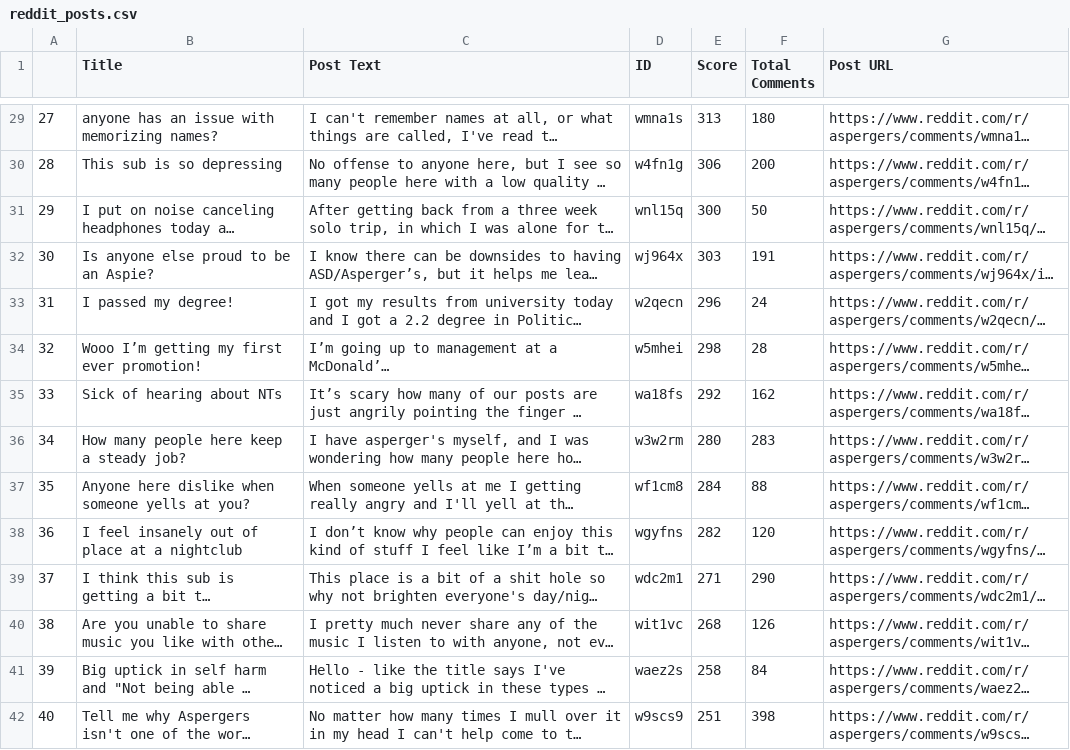
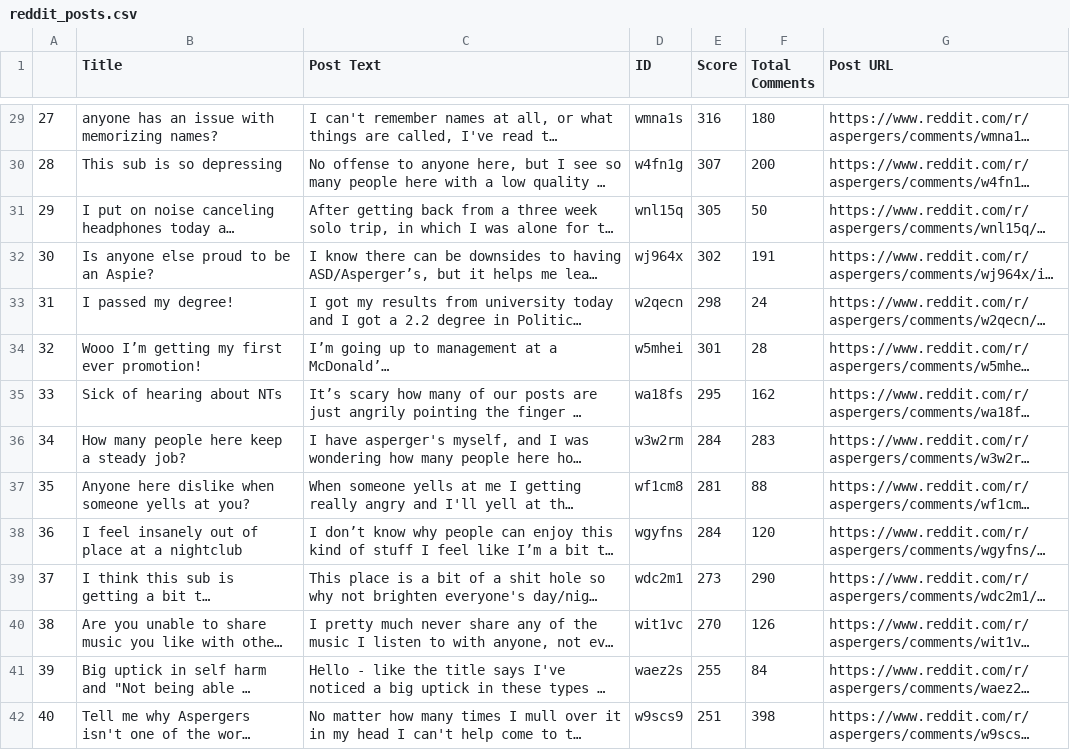
Before and after one commit to wonmor/Talk-To-A-Subreddit, a CSV file: server/datasets/reddit_posts.csv, drawn as a sheet; only a part is shown, gaps mark what is left out; long unchanged cells end in …; the diff covers the shown part only; the diff names each change by its address in the sheet, - before the commit and + after, or states it on an @@ line.

```diff
--- a/server/datasets/reddit_posts.csv
+++ b/server/datasets/reddit_posts.csv
-E29 (Score): 313
+E29 (Score): 316
-E30 (Score): 306
+E30 (Score): 307
-E31 (Score): 300
+E31 (Score): 305
-E32 (Score): 303
+E32 (Score): 302
-E33 (Score): 296
+E33 (Score): 298
-E34 (Score): 298
+E34 (Score): 301
-E35 (Score): 292
+E35 (Score): 295
-E36 (Score): 280
+E36 (Score): 284
-E37 (Score): 284
+E37 (Score): 281
-E38 (Score): 282
+E38 (Score): 284
-E39 (Score): 271
+E39 (Score): 273
-E40 (Score): 268
+E40 (Score): 270
-E41 (Score): 258
+E41 (Score): 255
```
Also changed, not shown: 76 edited cells elsewhere in this file, 1 other file.
